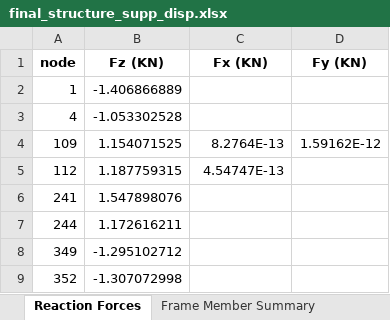
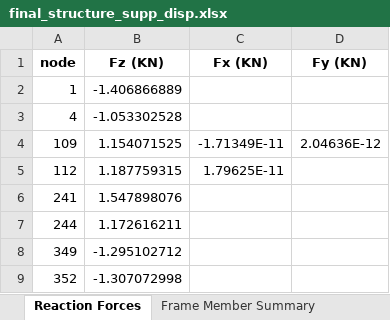
Before and after one commit to yousertin/MSA-Project, an Excel workbook: outputs/final_structure_supp_disp.xlsx, sheet Reaction Forces, drawn as a sheet; values as stored, in another font and other column widths than the file's, no borders; the diff names each change by its address in the sheet, - before the commit and + after, or states it on an @@ line.

```diff
--- a/outputs/final_structure_supp_disp.xlsx (sheet Reaction Forces)
+++ b/outputs/final_structure_supp_disp.xlsx (sheet Reaction Forces)
-C4 (Fx (KN)): 8.2764E-13
+C4 (Fx (KN)): -1.71349E-11
-D4 (Fy (KN)): 1.59162E-12
+D4 (Fy (KN)): 2.04636E-12
-C5 (Fx (KN)): 4.54747E-13
+C5 (Fx (KN)): 1.79625E-11
```
Also changed, not shown: sheet Frame Member Full Results, sheet Frame Member Summary, sheet Node Displacements, outputs/final_structure_member_loads.xlsx, outputs/final_structure_temperature.xlsx, 13 other files.
